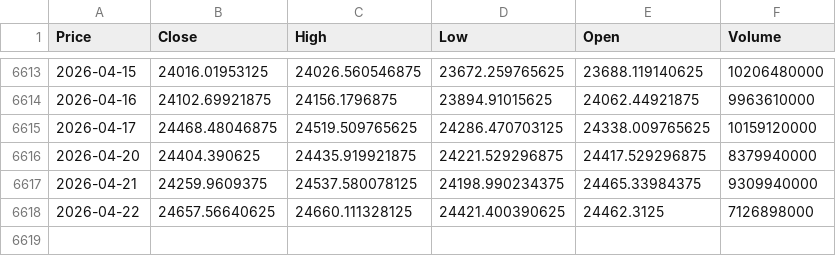
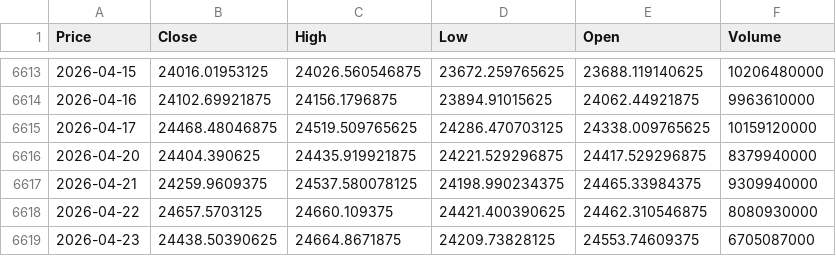
Before and after one commit to newyorkwoo/buyStock, a CSV file: public/data/raw/nasdaq_2000.csv, drawn as a sheet; only a part is shown, gaps mark what is left out; the diff names each change by its address in the sheet, - before the commit and + after, or states it on an @@ line.

```diff
--- a/public/data/raw/nasdaq_2000.csv
+++ b/public/data/raw/nasdaq_2000.csv
-B6618 (Close): 24657.56640625
+B6618 (Close): 24657.5703125
-C6618 (High): 24660.111328125
+C6618 (High): 24660.109375
-E6618 (Open): 24462.3125
+E6618 (Open): 24462.310546875
-F6618 (Volume): 7126898000
+F6618 (Volume): 8080930000
+row 6619: 2026-04-23 | 24438.50390625 | 24664.8671875 | 24209.73828125 | 24553.74609375 | 6705087000
```
Also changed, not shown: public/data/raw/vix_2000.csv.
